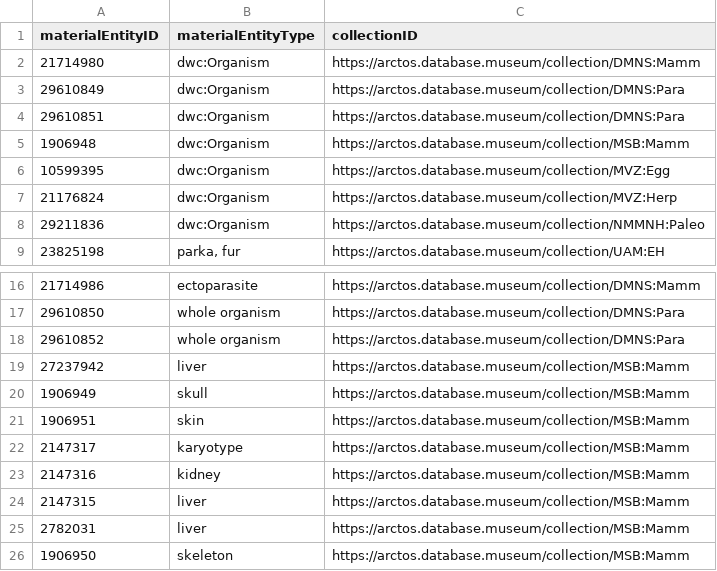
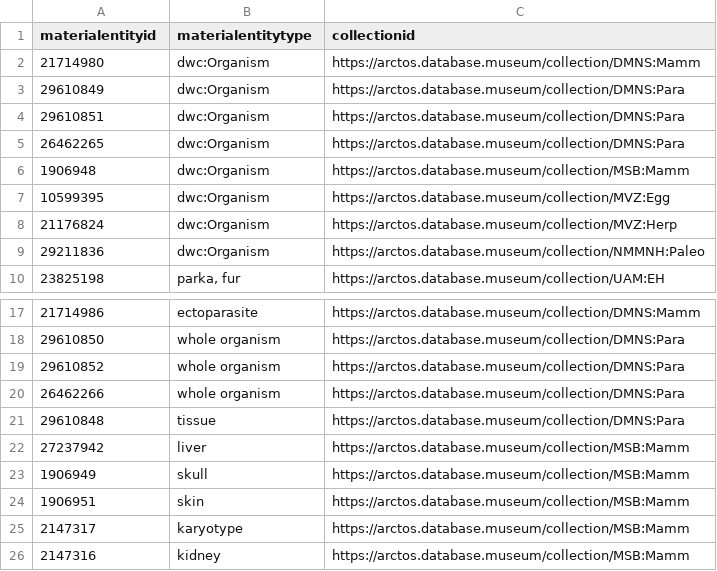
Before and after one commit to gbif/model-tests, a CSV file: arctos/files/material_entity.csv, drawn as a sheet; only a part is shown, gaps mark what is left out; the shorter side is filled out with more unchanged rows.

```diff
--- a/arctos/files/material_entity.csv
+++ b/arctos/files/material_entity.csv
@@ -1,2 +1,2 @@
-materialEntityID,materialEntityType,collectionID
+materialentityid,materialentitytype,collectionid
 21714980,dwc:Organism,https://arctos.database.museum/collection/DMNS:Mamm
@@ -4,2 +4,3 @@ materialEntityID,materialEntityType,collectionID
 29610851,dwc:Organism,https://arctos.database.museum/collection/DMNS:Para
+26462265,dwc:Organism,https://arctos.database.museum/collection/DMNS:Para
 1906948,dwc:Organism,https://arctos.database.museum/collection/MSB:Mamm
@@ -18,2 +19,4 @@ materialEntityID,materialEntityType,collectionID
 29610852,whole organism,https://arctos.database.museum/collection/DMNS:Para
+26462266,whole organism,https://arctos.database.museum/collection/DMNS:Para
+29610848,tissue,https://arctos.database.museum/collection/DMNS:Para
 27237942,liver,https://arctos.database.museum/collection/MSB:Mamm
```
Also changed, not shown: arctos/files/agent_identifier.csv, arctos/files/collection.csv, 26 other files.
